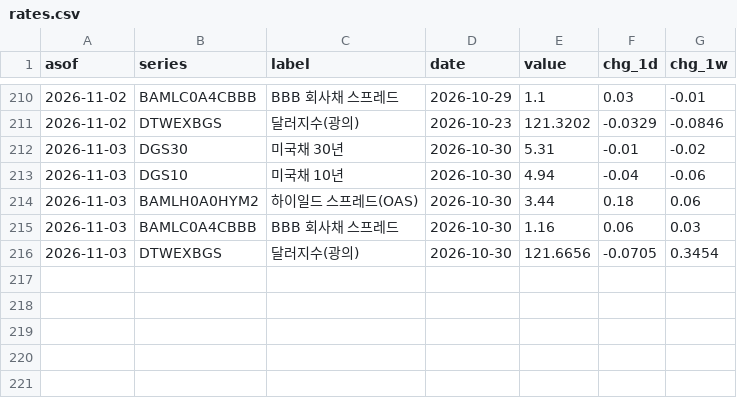
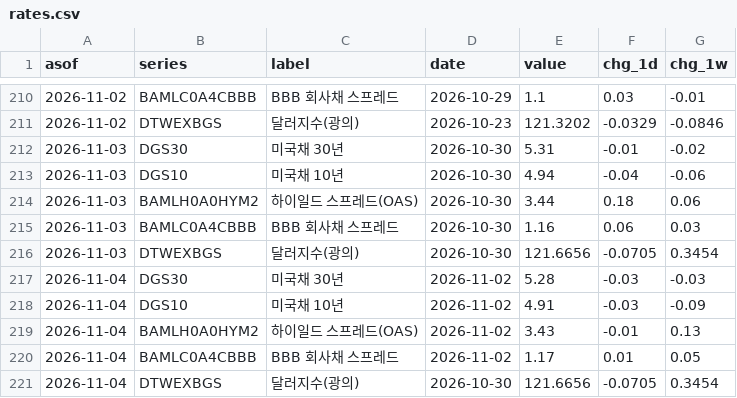
Before and after one commit to kmgod/ai-cycle-watch, a CSV file: out/rates.csv, drawn as a sheet; only a part is shown, gaps mark what is left out; the diff names each change by its address in the sheet, - before the commit and + after, or states it on an @@ line.

```diff
--- a/out/rates.csv
+++ b/out/rates.csv
+row 217: 2026-11-04 | DGS30 | 미국채 30년 | 2026-11-02 | 5.28 | -0.03 | -0.03
+row 218: 2026-11-04 | DGS10 | 미국채 10년 | 2026-11-02 | 4.91 | -0.03 | -0.09
+row 219: 2026-11-04 | BAMLH0A0HYM2 | 하이일드 스프레드(OAS) | 2026-11-02 | 3.43 | -0.01 | 0.13
+row 220: 2026-11-04 | BAMLC0A4CBBB | BBB 회사채 스프레드 | 2026-11-02 | 1.17 | 0.01 | 0.05
+row 221: 2026-11-04 | DTWEXBGS | 달러지수(광의) | 2026-10-30 | 121.6656 | -0.0705 | 0.3454
```
Also changed, not shown: 3 other files.
